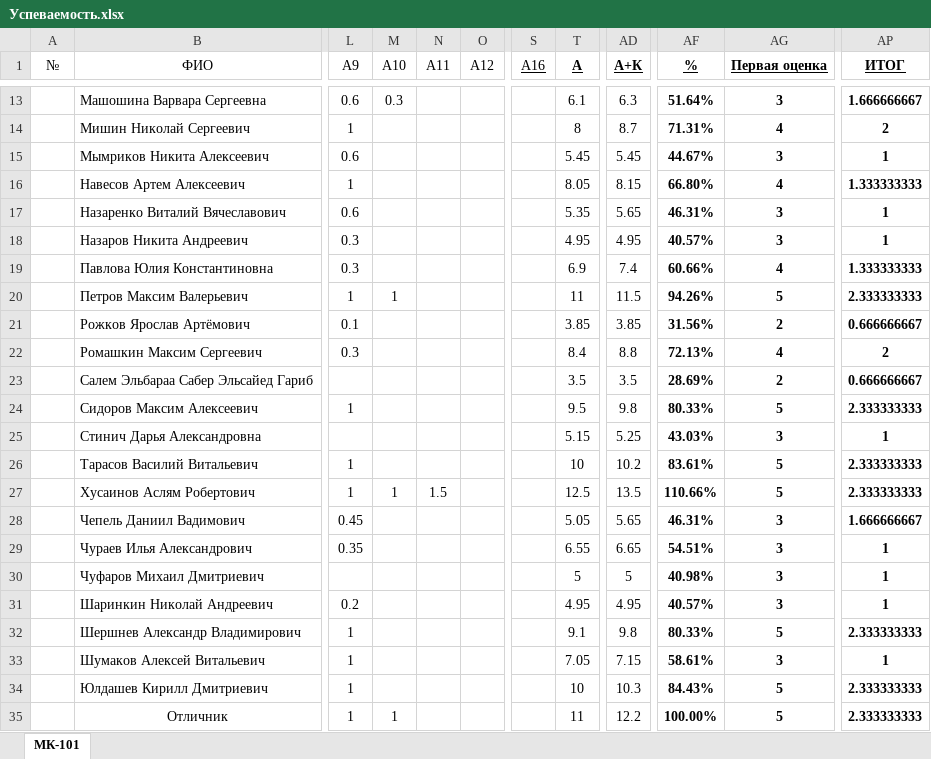
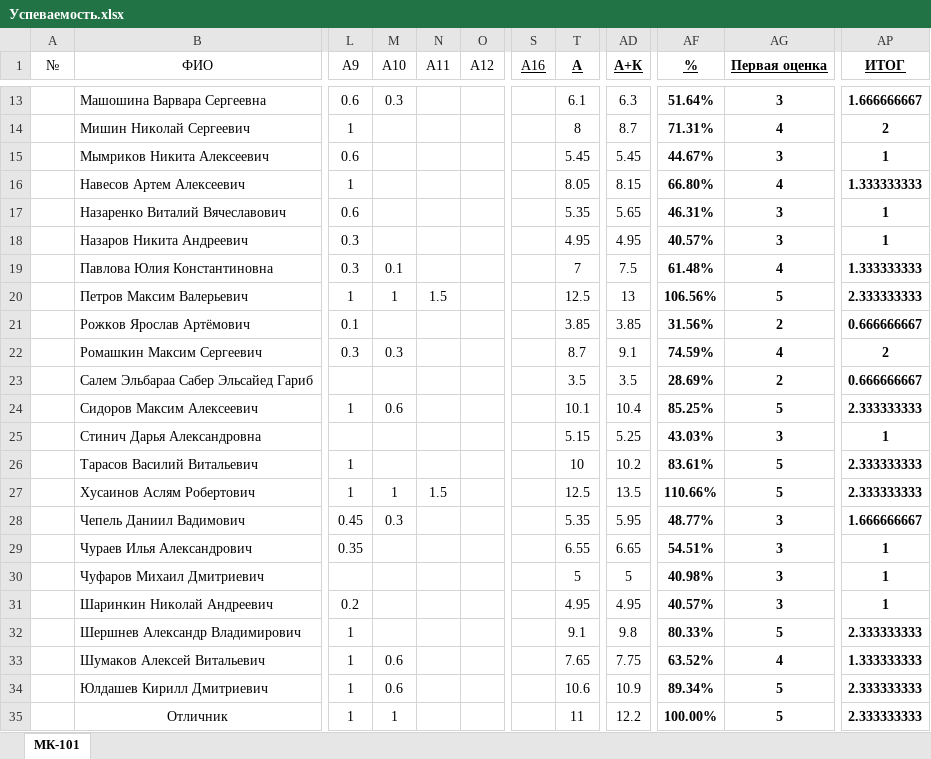
Before and after one commit to DorofeevKonstantin/1, an Excel workbook: Успеваемость.xlsx, sheet МК-101, drawn as a sheet; only a part is shown, gaps mark what is left out; values as stored, in another font and other column widths than the file's, no borders; the diff covers the shown part only; the diff names each change by its address in the sheet, - before the commit and + after, or states it on an @@ line.

```diff
--- a/Успеваемость.xlsx (sheet МК-101)
+++ b/Успеваемость.xlsx (sheet МК-101)
-M19 (A10): (empty)
+M19 (A10): 0.1
-T19 (А): 6.9
+T19 (А): 7
-AD19 (А+К): 7.4
+AD19 (А+К): 7.5
-AF19 (%): 60.66%
+AF19 (%): 61.48%
-N20 (A11): (empty)
+N20 (A11): 1.5
-T20 (А): 11
+T20 (А): 12.5
-AD20 (А+К): 11.5
+AD20 (А+К): 13
-AF20 (%): 94.26%
+AF20 (%): 106.56%
-M22 (A10): (empty)
+M22 (A10): 0.3
-T22 (А): 8.4
+T22 (А): 8.7
-AD22 (А+К): 8.8
+AD22 (А+К): 9.1
-AF22 (%): 72.13%
+AF22 (%): 74.59%
-M24 (A10): (empty)
+M24 (A10): 0.6
-T24 (А): 9.5
+T24 (А): 10.1
-AD24 (А+К): 9.8
+AD24 (А+К): 10.4
-AF24 (%): 80.33%
+AF24 (%): 85.25%
-M28 (A10): (empty)
+M28 (A10): 0.3
-T28 (А): 5.05
+T28 (А): 5.35
-AD28 (А+К): 5.65
+AD28 (А+К): 5.95
-AF28 (%): 46.31%
+AF28 (%): 48.77%
-M33:M34 (A10): (empty)
+M33:M34 (A10): 0.6
-T33 (А): 7.05
+T33 (А): 7.65
-AD33 (А+К): 7.15
+AD33 (А+К): 7.75
-AF33 (%): 58.61%
+AF33 (%): 63.52%
-AG33 (Первая оценка): 3
+AG33 (Первая оценка): 4
-AP33 (ИТОГ): 1
+AP33 (ИТОГ): 1.333333333
-T34 (А): 10
+T34 (А): 10.6
-AD34 (А+К): 10.3
+AD34 (А+К): 10.9
-AF34 (%): 84.43%
+AF34 (%): 89.34%
```
Also changed, not shown: 26 edited cells elsewhere in this sheet, 10 other files.
